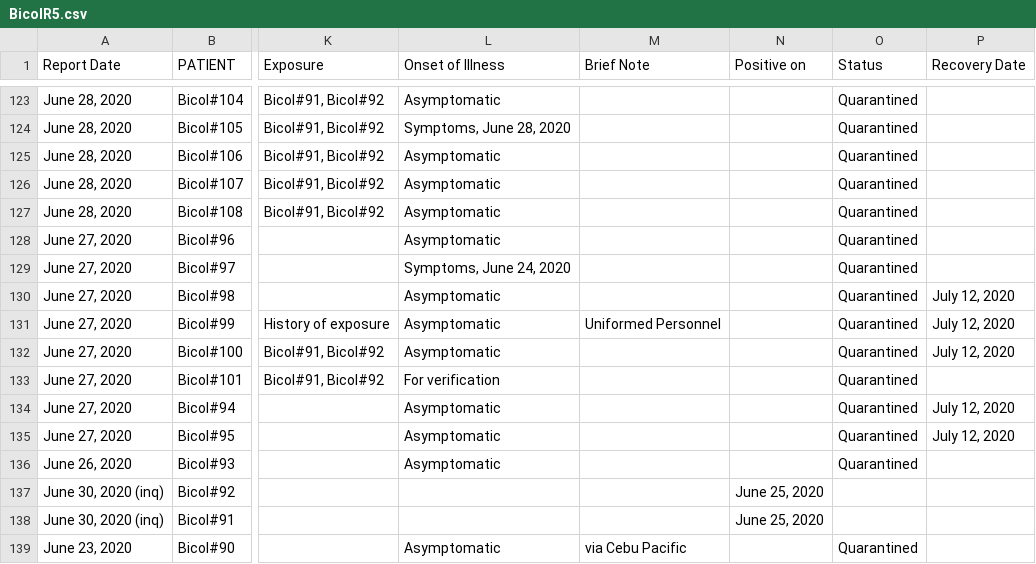
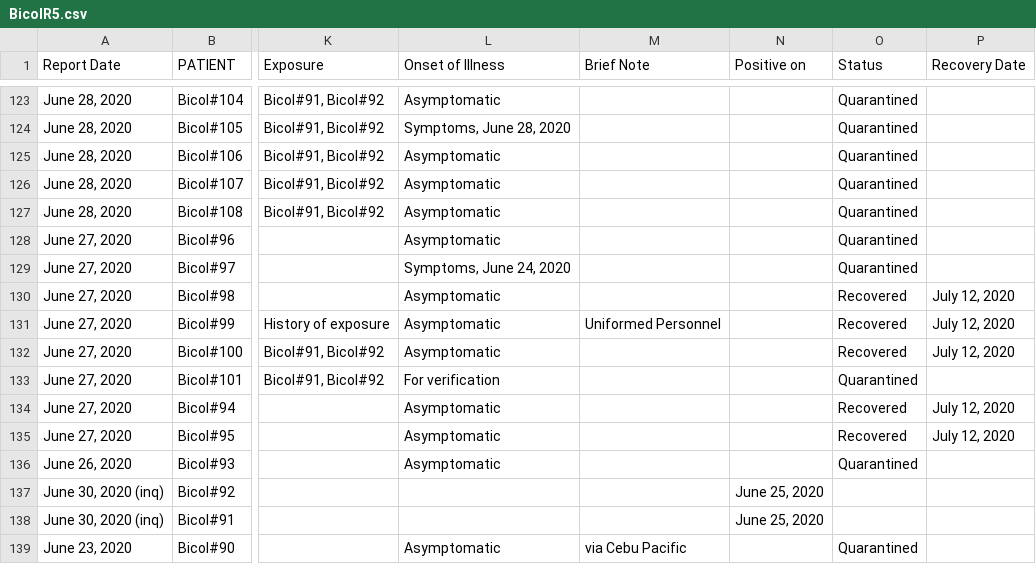
Before and after one commit to jmbangate/jmbangate.github.io, a CSV file: covid/BicolR5.csv, drawn as a sheet; only a part is shown, gaps mark what is left out; the diff names each change by its address in the sheet, - before the commit and + after, or states it on an @@ line.

Commit message:
updated view csv html file

```diff
--- a/covid/BicolR5.csv
+++ b/covid/BicolR5.csv
-O130:O132 (Status): Quarantined
+O130:O132 (Status): Recovered
-O134:O135 (Status): Quarantined
+O134:O135 (Status): Recovered
```
